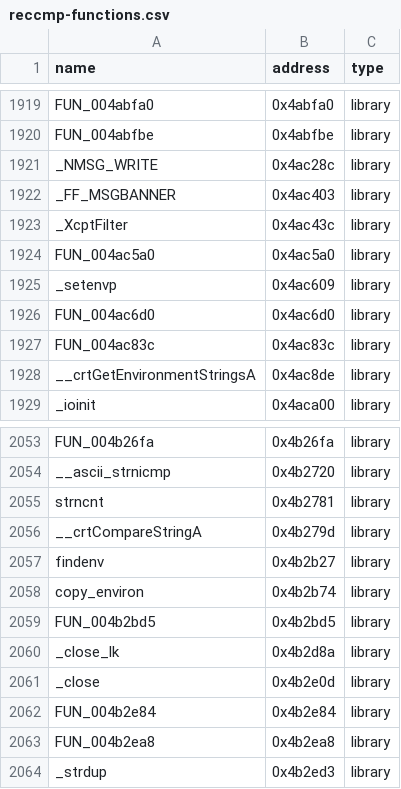
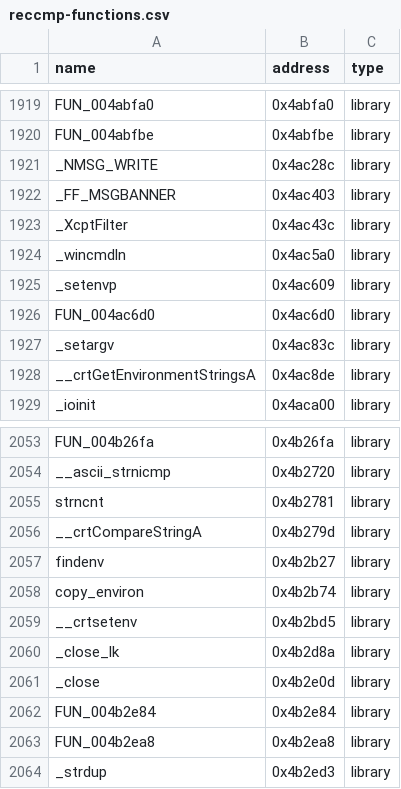
Before and after one commit to N0zoM1z0/th08, a CSV file: config/reccmp-functions.csv, drawn as a sheet; only a part is shown, gaps mark what is left out.

```diff
--- a/config/reccmp-functions.csv
+++ b/config/reccmp-functions.csv
@@ -1923,6 +1923,6 @@ _FF_MSGBANNER,0x4ac403,library
 _XcptFilter,0x4ac43c,library
-FUN_004ac5a0,0x4ac5a0,library
+_wincmdln,0x4ac5a0,library
 _setenvp,0x4ac609,library
 FUN_004ac6d0,0x4ac6d0,library
-FUN_004ac83c,0x4ac83c,library
+_setargv,0x4ac83c,library
 __crtGetEnvironmentStringsA,0x4ac8de,library
@@ -2058,3 +2058,3 @@ findenv,0x4b2b27,library
 copy_environ,0x4b2b74,library
-FUN_004b2bd5,0x4b2bd5,library
+__crtsetenv,0x4b2bd5,library
 _close_lk,0x4b2d8a,library
```
Also changed, not shown: config/library-matches.csv, config/mapping.csv, 5 other files.
